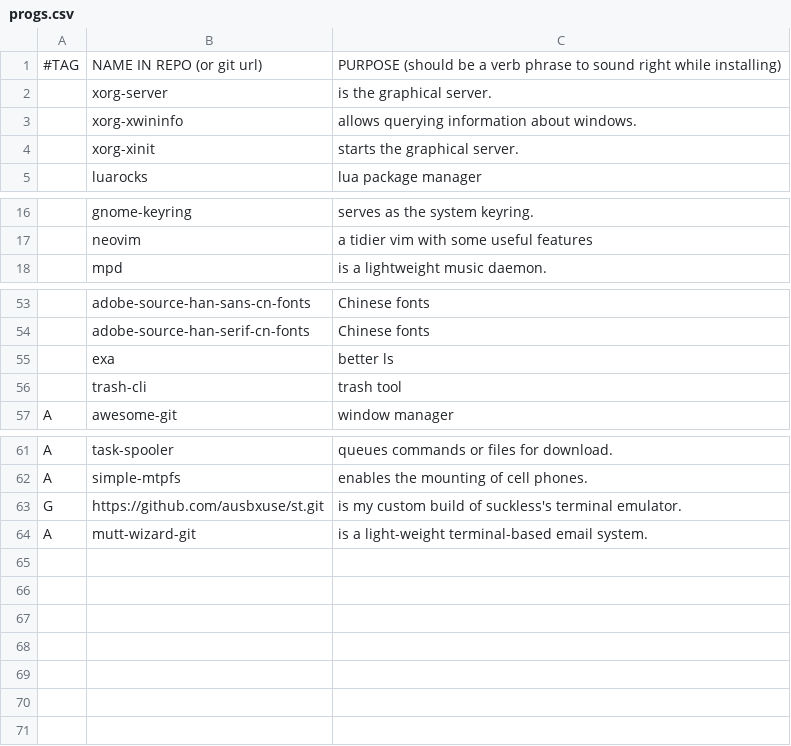
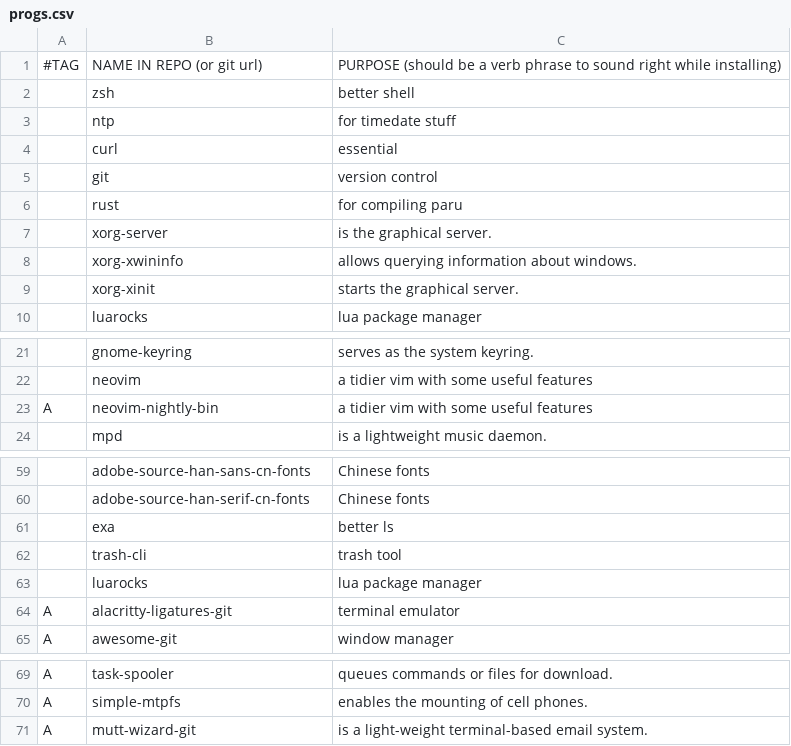
Before and after one commit to Ausbxuse/bsscript, a CSV file: progs.csv, drawn as a sheet; only a part is shown, gaps mark what is left out; removed rows and columns are numbered as before the commit, all else as after; the diff names each change by its address in the sheet, - before the commit and + after, or states it on an @@ line.

Commit message:
add paru and see if it works

```diff
--- a/progs.csv
+++ b/progs.csv
+row 2:  | zsh | better shell
+row 3:  | ntp | for timedate stuff
+row 4:  | curl | essential
+row 5:  | git | version control
+row 6:  | rust | for compiling paru
+row 23: A | neovim-nightly-bin | a tidier vim with some useful features
+row 63:  | luarocks | lua package manager
+row 64: A | alacritty-ligatures-git | terminal emulator
-row 63: G | https://github.com/ausbxuse/st.git | is my custom build of suckless's terminal emulator.
```
Also changed, not shown: 2 other files.
